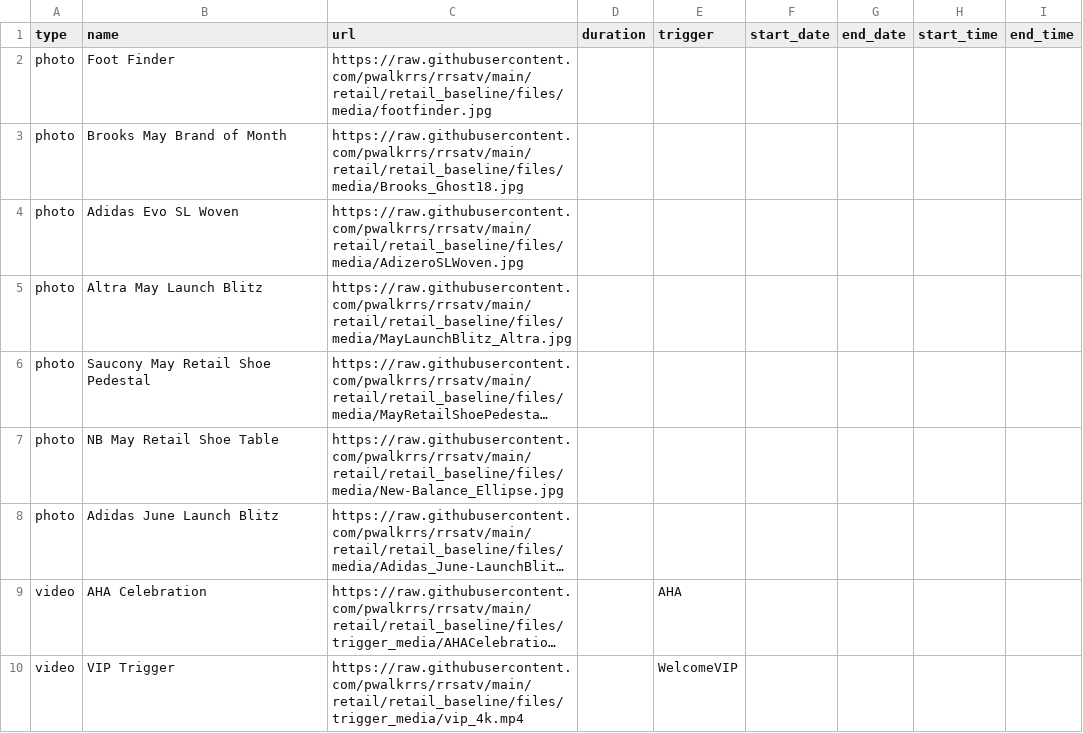
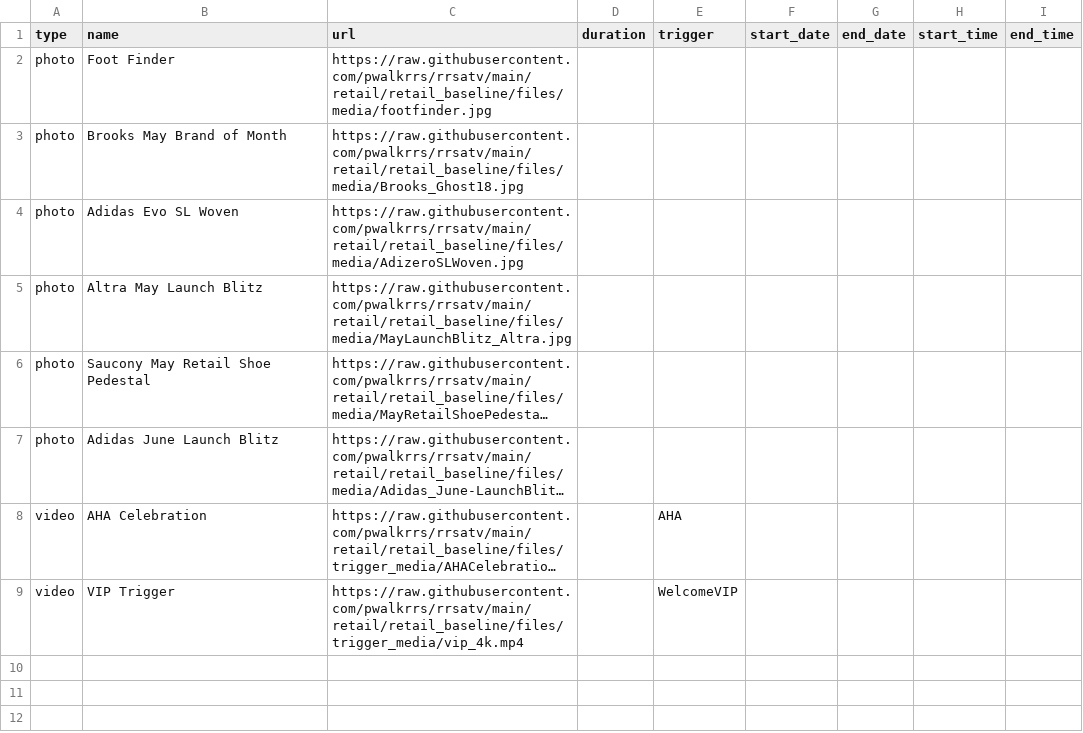
Before and after one commit to pwalkrrs/rrsatv, a CSV file: retail/retail_baseline/csv/pupcast/staging.csv, drawn as a sheet; long unchanged cells end in …; the diff names each change by its address in the sheet, - before the commit and + after, or states it on an @@ line.

Commit message:
Update staging.csv

```diff
--- a/retail/retail_baseline/csv/pupcast/staging.csv
+++ b/retail/retail_baseline/csv/pupcast/staging.csv
-row 7: photo | NB May Retail Shoe Table | https://raw.githubusercontent.com/pwalkrrs/rrsatv/main/retail/retail_baseline/files/media/New-Balance_Ellipse.jpg
```
